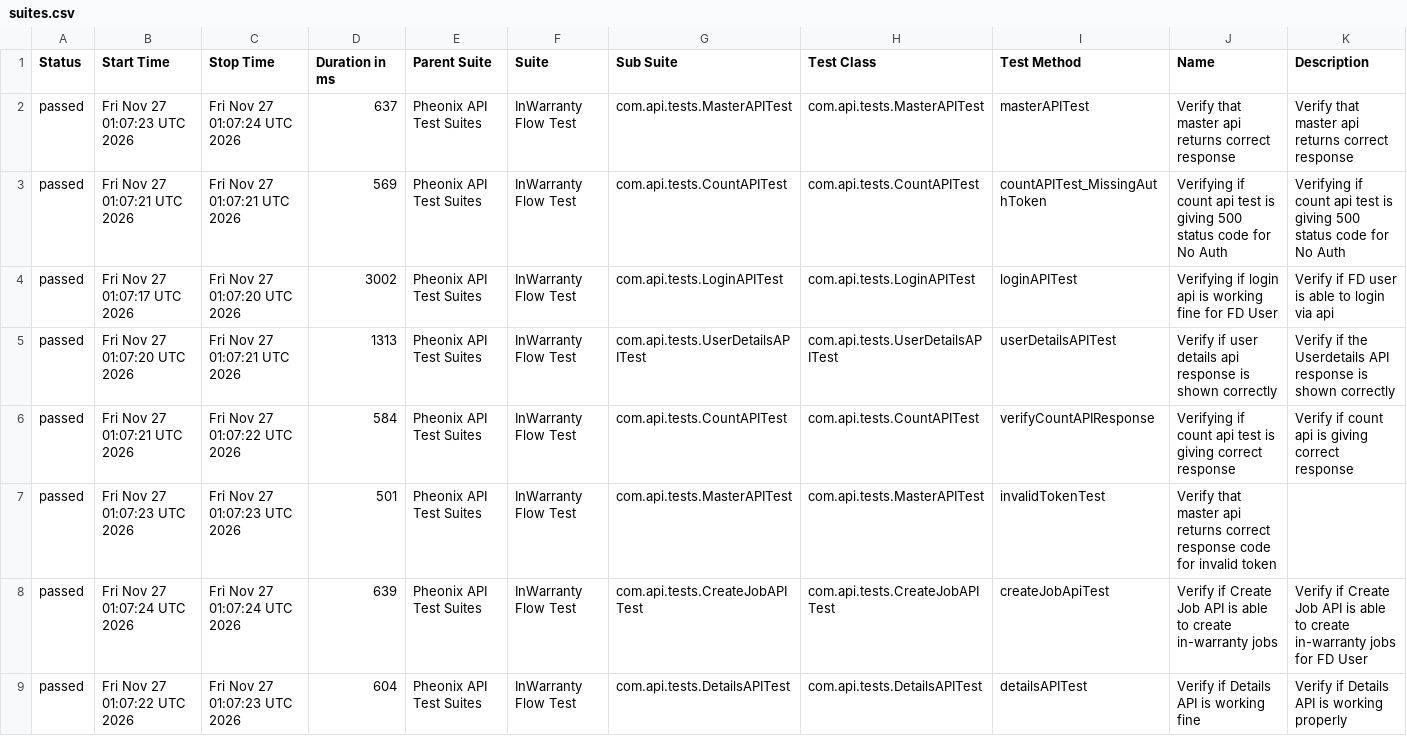
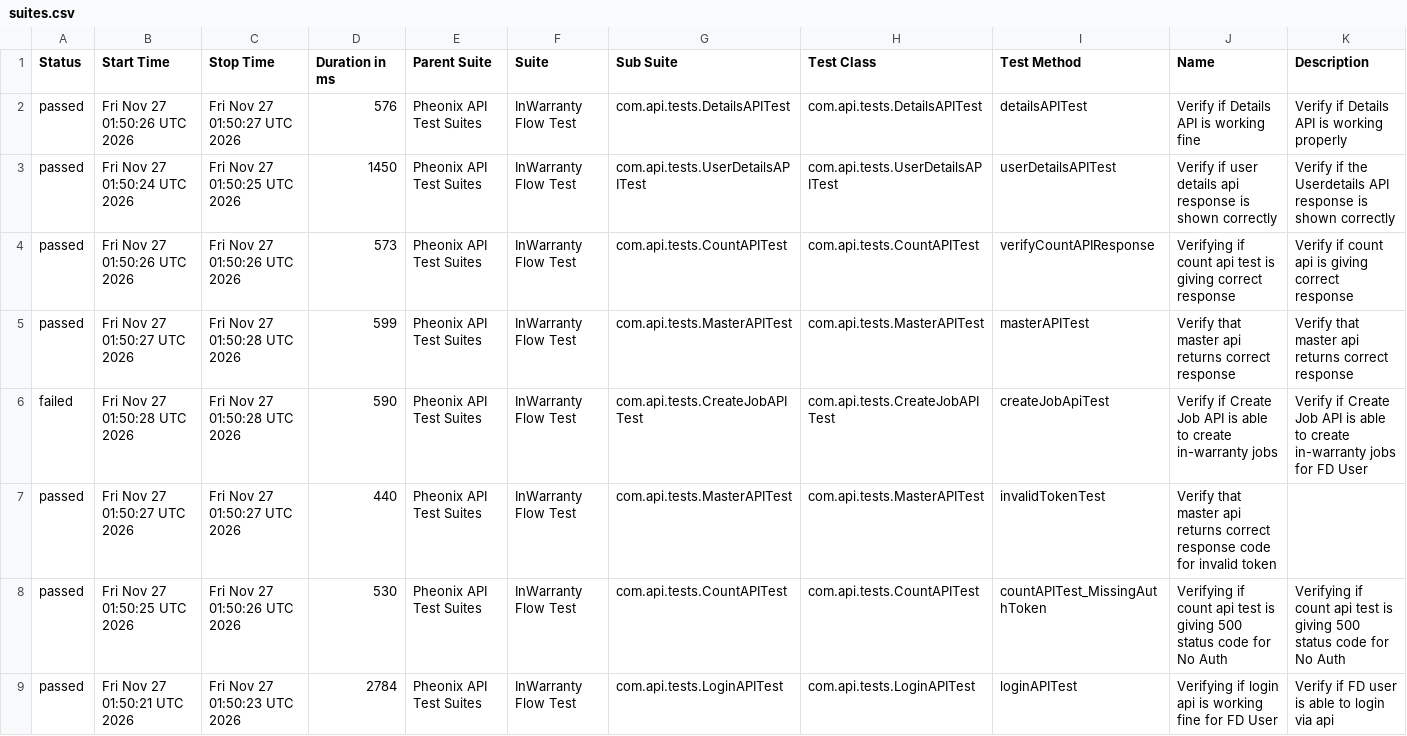
Before and after one commit to kstvds24/Phoenix-TestAutomationFrameWork, a CSV file: data/suites.csv, drawn as a sheet.

```diff
--- a/data/suites.csv
+++ b/data/suites.csv
@@ -1,9 +1,9 @@
 "Status","Start Time","Stop Time","Duration in ms","Parent Suite","Suite","Sub Suite","Test Class","Test Method","Name","Description"
-"passed","Fri Nov 27 01:07:23 UTC 2026","Fri Nov 27 01:07:24 UTC 2026","637","Pheonix API Test Suites","InWarranty Flow Test","com.api.tests.MasterAPITest","com.api.tests.MasterAPITest","masterAPITest","Verify that master api returns correct response","Verify that master api returns correct response"
-"passed","Fri Nov 27 01:07:21 UTC 2026","Fri Nov 27 01:07:21 UTC 2026","569","Pheonix API Test Suites","InWarranty Flow Test","com.api.tests.CountAPITest","com.api.tests.CountAPITest","countAPITest_MissingAuthToken","Verifying if count api test is giving 500 status code for No Auth","Verifying if count api test is giving 500 status code for No Auth"
-"passed","Fri Nov 27 01:07:17 UTC 2026","Fri Nov 27 01:07:20 UTC 2026","3002","Pheonix API Test Suites","InWarranty Flow Test","com.api.tests.LoginAPITest","com.api.tests.LoginAPITest","loginAPITest","Verifying if login api is working fine for FD User","Verify if FD user is able to login via api"
-"passed","Fri Nov 27 01:07:20 UTC 2026","Fri Nov 27 01:07:21 UTC 2026","1313","Pheonix API Test Suites","InWarranty Flow Test","com.api.tests.UserDetailsAPITest","com.api.tests.UserDetailsAPITest","userDetailsAPITest","Verify if user details api response is shown correctly","Verify if the Userdetails API response is shown correctly"
-"passed","Fri Nov 27 01:07:21 UTC 2026","Fri Nov 27 01:07:22 UTC 2026","584","Pheonix API Test Suites","InWarranty Flow Test","com.api.tests.CountAPITest","com.api.tests.CountAPITest","verifyCountAPIResponse","Verifying if count api test is giving correct response","Verify if count api is giving correct response"
-"passed","Fri Nov 27 01:07:23 UTC 2026","Fri Nov 27 01:07:23 UTC 2026","501","Pheonix API Test Suites","InWarranty Flow Test","com.api.tests.MasterAPITest","com.api.tests.MasterAPITest","invalidTokenTest","Verify that master api returns correct response code for invalid token",""
-"passed","Fri Nov 27 01:07:24 UTC 2026","Fri Nov 27 01:07:24 UTC 2026","639","Pheonix API Test Suites","InWarranty Flow Test","com.api.tests.CreateJobAPITest","com.api.tests.CreateJobAPITest","createJobApiTest","Verify if Create Job API is able to create in-warranty jobs","Verify if Create Job API is able to create in-warranty jobs for FD User"
-"passed","Fri Nov 27 01:07:22 UTC 2026","Fri Nov 27 01:07:23 UTC 2026","604","Pheonix API Test Suites","InWarranty Flow Test","com.api.tests.DetailsAPITest","com.api.tests.DetailsAPITest","detailsAPITest","Verify if Details API is working fine","Verify if Details API is working properly"
+"passed","Fri Nov 27 01:50:26 UTC 2026","Fri Nov 27 01:50:27 UTC 2026","576","Pheonix API Test Suites","InWarranty Flow Test","com.api.tests.DetailsAPITest","com.api.tests.DetailsAPITest","detailsAPITest","Verify if Details API is working fine","Verify if Details API is working properly"
+"passed","Fri Nov 27 01:50:24 UTC 2026","Fri Nov 27 01:50:25 UTC 2026","1450","Pheonix API Test Suites","InWarranty Flow Test","com.api.tests.UserDetailsAPITest","com.api.tests.UserDetailsAPITest","userDetailsAPITest","Verify if user details api response is shown correctly","Verify if the Userdetails API response is shown correctly"
+"passed","Fri Nov 27 01:50:26 UTC 2026","Fri Nov 27 01:50:26 UTC 2026","573","Pheonix API Test Suites","InWarranty Flow Test","com.api.tests.CountAPITest","com.api.tests.CountAPITest","verifyCountAPIResponse","Verifying if count api test is giving correct response","Verify if count api is giving correct response"
+"passed","Fri Nov 27 01:50:27 UTC 2026","Fri Nov 27 01:50:28 UTC 2026","599","Pheonix API Test Suites","InWarranty Flow Test","com.api.tests.MasterAPITest","com.api.tests.MasterAPITest","masterAPITest","Verify that master api returns correct response","Verify that master api returns correct response"
+"failed","Fri Nov 27 01:50:28 UTC 2026","Fri Nov 27 01:50:28 UTC 2026","590","Pheonix API Test Suites","InWarranty Flow Test","com.api.tests.CreateJobAPITest","com.api.tests.CreateJobAPITest","createJobApiTest","Verify if Create Job API is able to create in-warranty jobs","Verify if Create Job API is able to create in-warranty jobs for FD User"
+"passed","Fri Nov 27 01:50:27 UTC 2026","Fri Nov 27 01:50:27 UTC 2026","440","Pheonix API Test Suites","InWarranty Flow Test","com.api.tests.MasterAPITest","com.api.tests.MasterAPITest","invalidTokenTest","Verify that master api returns correct response code for invalid token",""
+"passed","Fri Nov 27 01:50:25 UTC 2026","Fri Nov 27 01:50:26 UTC 2026","530","Pheonix API Test Suites","InWarranty Flow Test","com.api.tests.CountAPITest","com.api.tests.CountAPITest","countAPITest_MissingAuthToken","Verifying if count api test is giving 500 status code for No Auth","Verifying if count api test is giving 500 status code for No Auth"
+"passed","Fri Nov 27 01:50:21 UTC 2026","Fri Nov 27 01:50:23 UTC 2026","2784","Pheonix API Test Suites","InWarranty Flow Test","com.api.tests.LoginAPITest","com.api.tests.LoginAPITest","loginAPITest","Verifying if login api is working fine for FD User","Verify if FD user is able to login via api"
```
Also changed, not shown: data/behaviors.csv, 56 other files.
